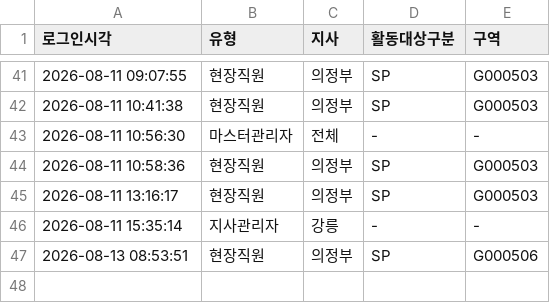
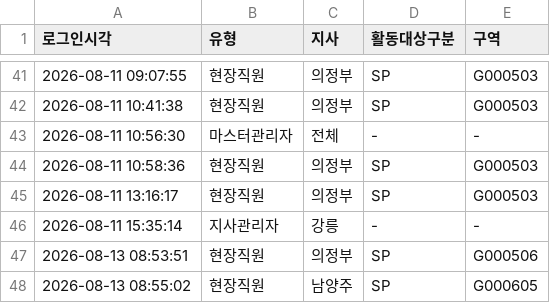
Before and after one commit to heebonpark/data-intel-field-2026-2Q-, a CSV file: login_log.csv, drawn as a sheet; only a part is shown, gaps mark what is left out; the diff names each change by its address in the sheet, - before the commit and + after, or states it on an @@ line.

Commit message:
Login: 현장직원 남양주/SP/G000605

```diff
--- a/login_log.csv
+++ b/login_log.csv
+row 48: 2026-08-13 08:55:02 | 현장직원 | 남양주 | SP | G000605
```
